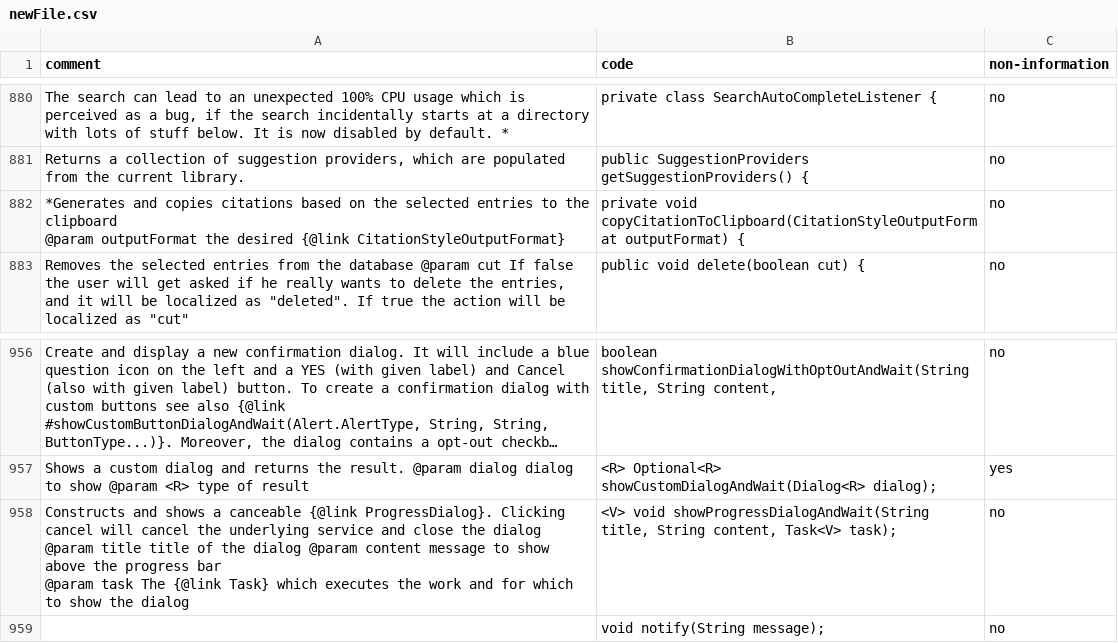
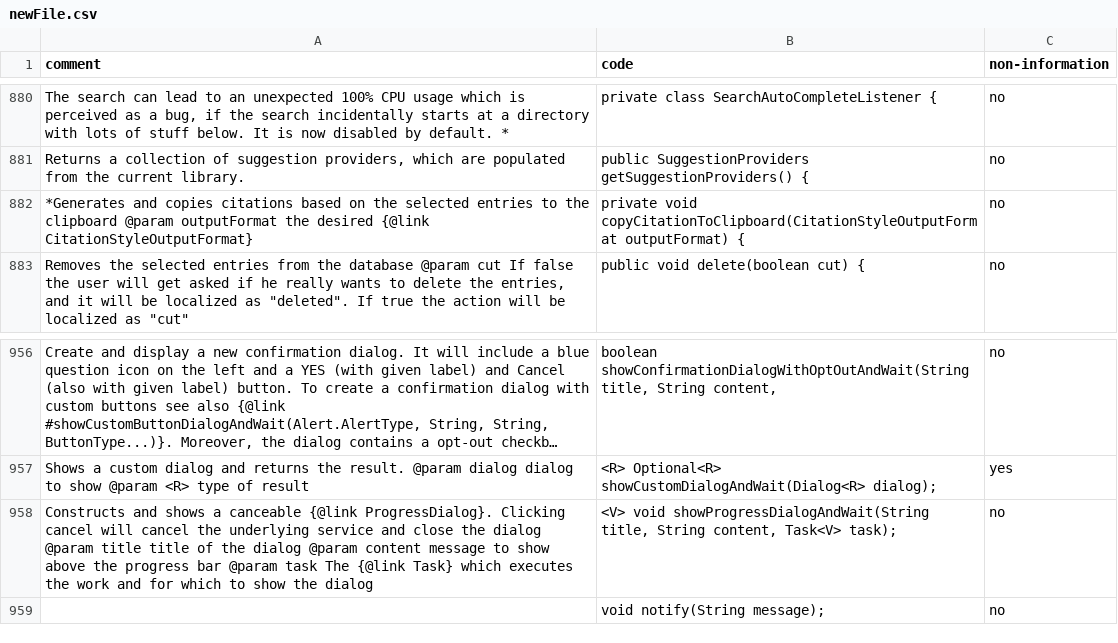
Before and after one commit to benitsch/decluttering, a CSV file: csv/newFile.csv, drawn as a sheet; only a part is shown, gaps mark what is left out; long unchanged cells end in …; the diff names each change by its address in the sheet, - before the commit and + after, or states it on an @@ line.

```diff
--- a/csv/newFile.csv
+++ b/csv/newFile.csv
-A882 (comment): …{@link CitationStyleOutputFormat}
+A882 (comment): …{@link CitationStyleOutputFormat}
-A958 (comment): …the dialog
+A958 (comment): …the dialog
```
Also changed, not shown: assets/declutter-gold_DevelopmentSet.csv, csv/oneLineCode.csv, 1 other file.
